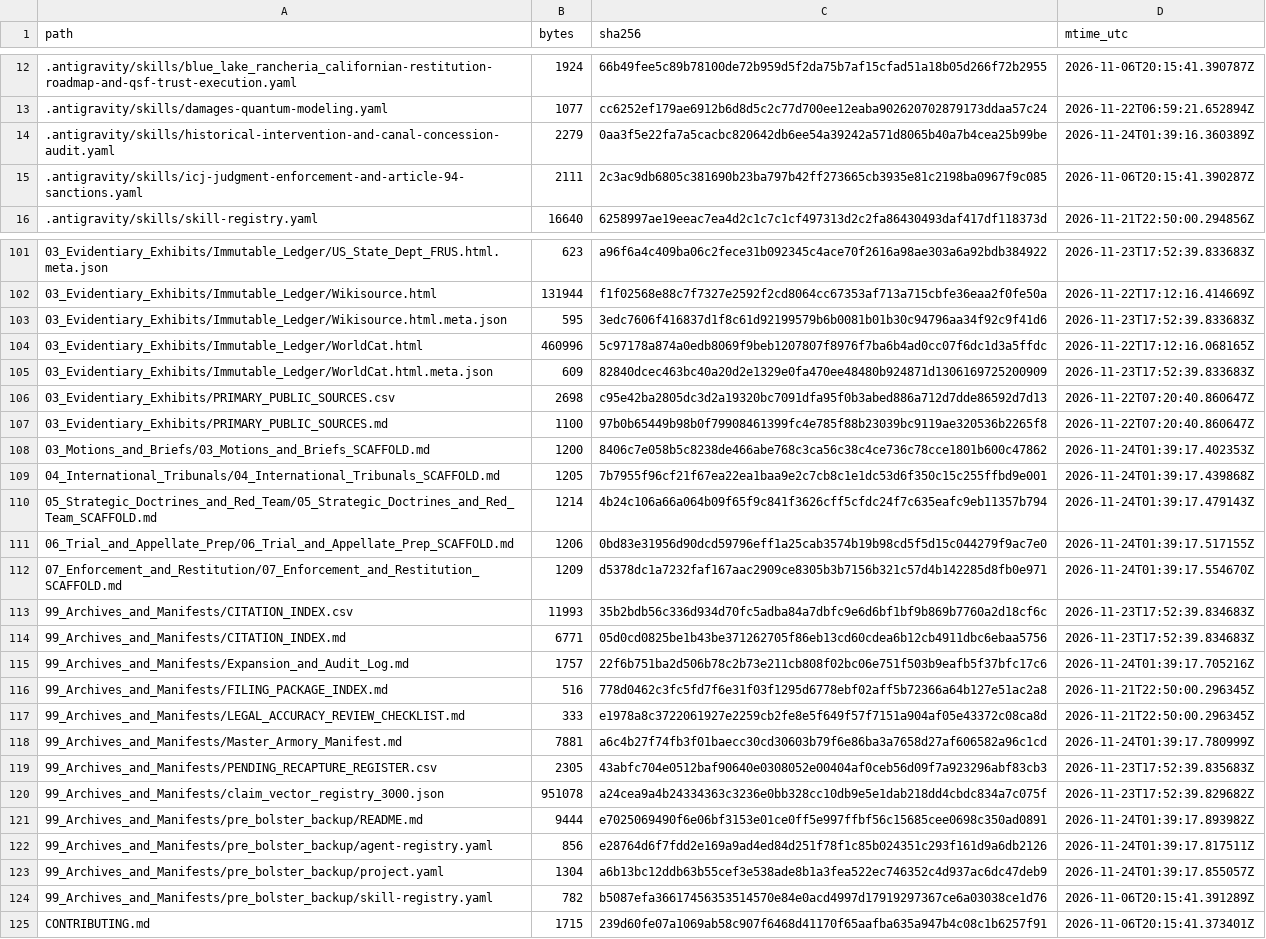
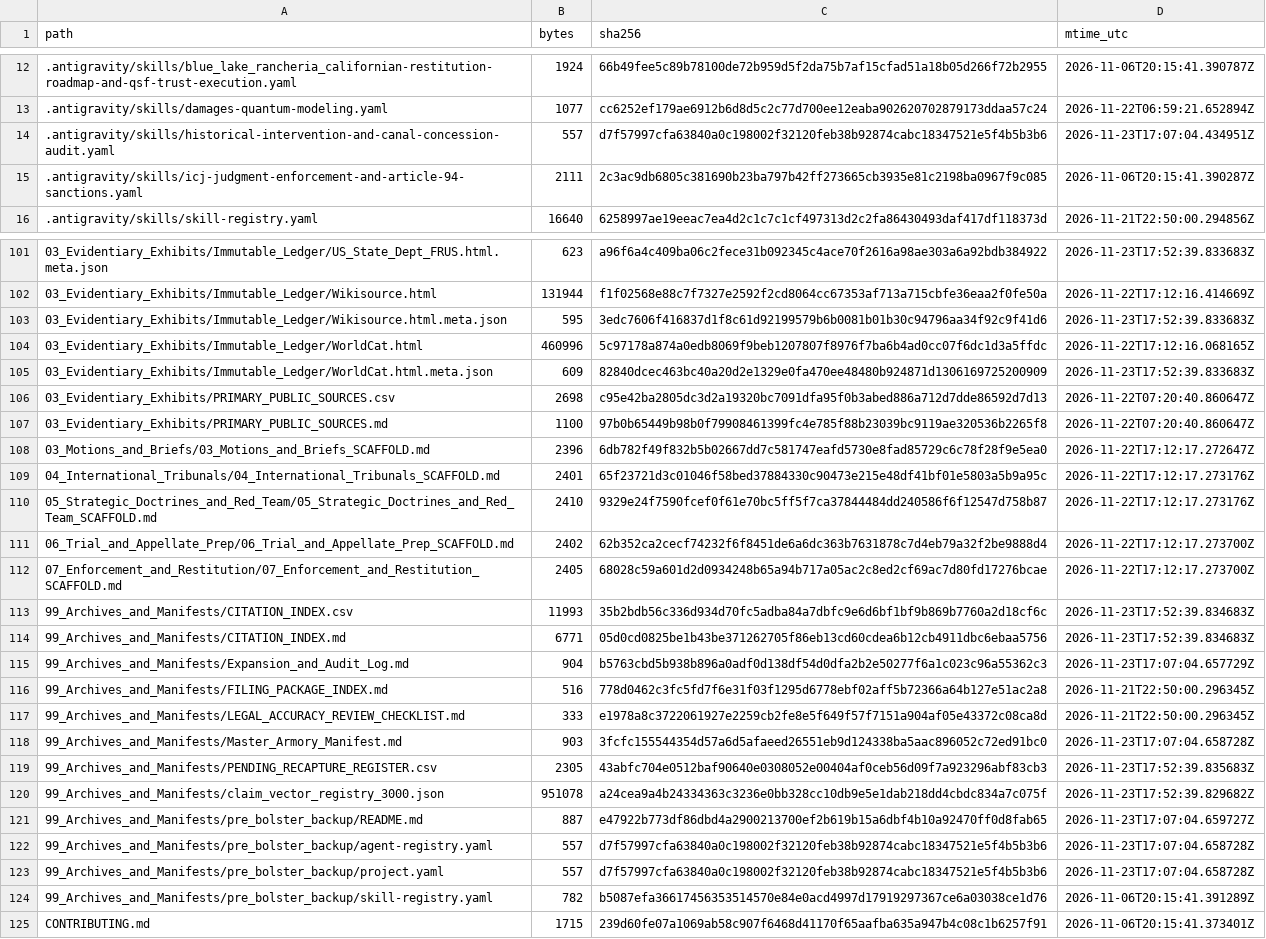
Before and after one commit to GlobalRestitutionAlliance/turtle-island-us-ca-blue-lake-rancheria-california-master-litigation, a CSV file: 99_Archives_and_Manifests/MANIFEST_SHA256.csv, drawn as a sheet; only a part is shown, gaps mark what is left out; the diff covers the shown part only.

```diff
--- a/99_Archives_and_Manifests/MANIFEST_SHA256.csv
+++ b/99_Archives_and_Manifests/MANIFEST_SHA256.csv
@@ -13,3 +13,3 @@ path,bytes,sha256,mtime_utc
 .antigravity/skills/damages-quantum-modeling.yaml,1077,cc6252ef179ae6912b6d8d5c2c77d700ee12eaba902620702879173ddaa57c24,2026-11-22T06:59:21.652894Z
-.antigravity/skills/historical-intervention-and-canal-concession-audit.yaml,2279,0aa3f5e22fa7a5cacbc820642db6ee54a39242a571d8065b40a7b4cea25b99be,2026-11-24T01:39:16.360389Z
+.antigravity/skills/historical-intervention-and-canal-concession-audit.yaml,557,d7f57997cfa63840a0c198002f32120feb38b92874cabc18347521e5f4b5b3b6,2026-11-23T17:07:04.434951Z
 .antigravity/skills/icj-judgment-enforcement-and-article-94-sanctions.yaml,2111,2c3ac9db6805c381690b23ba797b42ff273665cb3935e81c2198ba0967f9c085,2026-11-06T20:15:41.390287Z
@@ -107,18 +107,18 @@ path,bytes,sha256,mtime_utc
 03_Evidentiary_Exhibits/PRIMARY_PUBLIC_SOURCES.md,1100,97b0b65449b98b0f79908461399fc4e785f88b23039bc9119ae320536b2265f8,2026-11-22T07:20:40.860647Z
-03_Motions_and_Briefs/03_Motions_and_Briefs_SCAFFOLD.md,1200,8406c7e058b5c8238de466abe768c3ca56c38c4ce736c78cce1801b600c47862,2026-11-24T01:39:17.402353Z
-04_International_Tribunals/04_International_Tribunals_SCAFFOLD.md,1205,7b7955f96cf21f67ea22ea1baa9e2c7cb8c1e1dc53d6f350c15c255ffbd9e001,2026-11-24T01:39:17.439868Z
-05_Strategic_Doctrines_and_Red_Team/05_Strategic_Doctrines_and_Red_Team_SCAFFOLD.md,1214,4b24c106a66a064b09f65f9c841f3626cff5cfdc24f7c635eafc9eb11357b794,2026-11-24T01:39:17.479143Z
-06_Trial_and_Appellate_Prep/06_Trial_and_Appellate_Prep_SCAFFOLD.md,1206,0bd83e31956d90dcd59796eff1a25cab3574b19b98cd5f5d15c044279f9ac7e0,2026-11-24T01:39:17.517155Z
-07_Enforcement_and_Restitution/07_Enforcement_and_Restitution_SCAFFOLD.md,1209,d5378dc1a7232faf167aac2909ce8305b3b7156b321c57d4b142285d8fb0e971,2026-11-24T01:39:17.554670Z
+03_Motions_and_Briefs/03_Motions_and_Briefs_SCAFFOLD.md,2396,6db782f49f832b5b02667dd7c581747eafd5730e8fad85729c6c78f28f9e5ea0,2026-11-22T17:12:17.272647Z
+04_International_Tribunals/04_International_Tribunals_SCAFFOLD.md,2401,65f23721d3c01046f58bed37884330c90473e215e48df41bf01e5803a5b9a95c,2026-11-22T17:12:17.273176Z
+05_Strategic_Doctrines_and_Red_Team/05_Strategic_Doctrines_and_Red_Team_SCAFFOLD.md,2410,9329e24f7590fcef0f61e70bc5ff5f7ca37844484dd240586f6f12547d758b87,2026-11-22T17:12:17.273176Z
+06_Trial_and_Appellate_Prep/06_Trial_and_Appellate_Prep_SCAFFOLD.md,2402,62b352ca2cecf74232f6f8451de6a6dc363b7631878c7d4eb79a32f2be9888d4,2026-11-22T17:12:17.273700Z
+07_Enforcement_and_Restitution/07_Enforcement_and_Restitution_SCAFFOLD.md,2405,68028c59a601d2d0934248b65a94b717a05ac2c8ed2cf69ac7d80fd17276bcae,2026-11-22T17:12:17.273700Z
 99_Archives_and_Manifests/CITATION_INDEX.csv,11993,35b2bdb56c336d934d70fc5adba84a7dbfc9e6d6bf1bf9b869b7760a2d18cf6c,2026-11-23T17:52:39.834683Z
 99_Archives_and_Manifests/CITATION_INDEX.md,6771,05d0cd0825be1b43be371262705f86eb13cd60cdea6b12cb4911dbc6ebaa5756,2026-11-23T17:52:39.834683Z
-99_Archives_and_Manifests/Expansion_and_Audit_Log.md,1757,22f6b751ba2d506b78c2b73e211cb808f02bc06e751f503b9eafb5f37bfc17c6,2026-11-24T01:39:17.705216Z
+99_Archives_and_Manifests/Expansion_and_Audit_Log.md,904,b5763cbd5b938b896a0adf0d138df54d0dfa2b2e50277f6a1c023c96a55362c3,2026-11-23T17:07:04.657729Z
 99_Archives_and_Manifests/FILING_PACKAGE_INDEX.md,516,778d0462c3fc5fd7f6e31f03f1295d6778ebf02aff5b72366a64b127e51ac2a8,2026-11-21T22:50:00.296345Z
 99_Archives_and_Manifests/LEGAL_ACCURACY_REVIEW_CHECKLIST.md,333,e1978a8c3722061927e2259cb2fe8e5f649f57f7151a904af05e43372c08ca8d,2026-11-21T22:50:00.296345Z
-99_Archives_and_Manifests/Master_Armory_Manifest.md,7881,a6c4b27f74fb3f01baecc30cd30603b79f6e86ba3a7658d27af606582a96c1cd,2026-11-24T01:39:17.780999Z
+99_Archives_and_Manifests/Master_Armory_Manifest.md,903,3fcfc155544354d57a6d5afaeed26551eb9d124338ba5aac896052c72ed91bc0,2026-11-23T17:07:04.658728Z
 99_Archives_and_Manifests/PENDING_RECAPTURE_REGISTER.csv,2305,43abfc704e0512baf90640e0308052e00404af0ceb56d09f7a923296abf83cb3,2026-11-23T17:52:39.835683Z
 99_Archives_and_Manifests/claim_vector_registry_3000.json,951078,a24cea9a4b24334363c3236e0bb328cc10db9e5e1dab218dd4cbdc834a7c075f,2026-11-23T17:52:39.829682Z
-99_Archives_and_Manifests/pre_bolster_backup/README.md,9444,e7025069490f6e06bf3153e01ce0ff5e997ffbf56c15685cee0698c350ad0891,2026-11-24T01:39:17.893982Z
-99_Archives_and_Manifests/pre_bolster_backup/agent-registry.yaml,856,e28764d6f7fdd2e169a9ad4ed84d251f78f1c85b024351c293f161d9a6db2126,2026-11-24T01:39:17.817511Z
-99_Archives_and_Manifests/pre_bolster_backup/project.yaml,1304,a6b13bc12ddb63b55cef3e538ade8b1a3fea522ec746352c4d937ac6dc47deb9,2026-11-24T01:39:17.855057Z
+99_Archives_and_Manifests/pre_bolster_backup/README.md,887,e47922b773df86dbd4a2900213700ef2b619b15a6dbf4b10a92470ff0d8fab65,2026-11-23T17:07:04.659727Z
+99_Archives_and_Manifests/pre_bolster_backup/agent-registry.yaml,557,d7f57997cfa63840a0c198002f32120feb38b92874cabc18347521e5f4b5b3b6,2026-11-23T17:07:04.658728Z
+99_Archives_and_Manifests/pre_bolster_backup/project.yaml,557,d7f57997cfa63840a0c198002f32120feb38b92874cabc18347521e5f4b5b3b6,2026-11-23T17:07:04.658728Z
 99_Archives_and_Manifests/pre_bolster_backup/skill-registry.yaml,782,b5087efa36617456353514570e84e0acd4997d17919297367ce6a03038ce1d76,2026-11-06T20:15:41.391289Z
```
Also changed, not shown: 77 edited cells elsewhere in this file, 37 other files.
